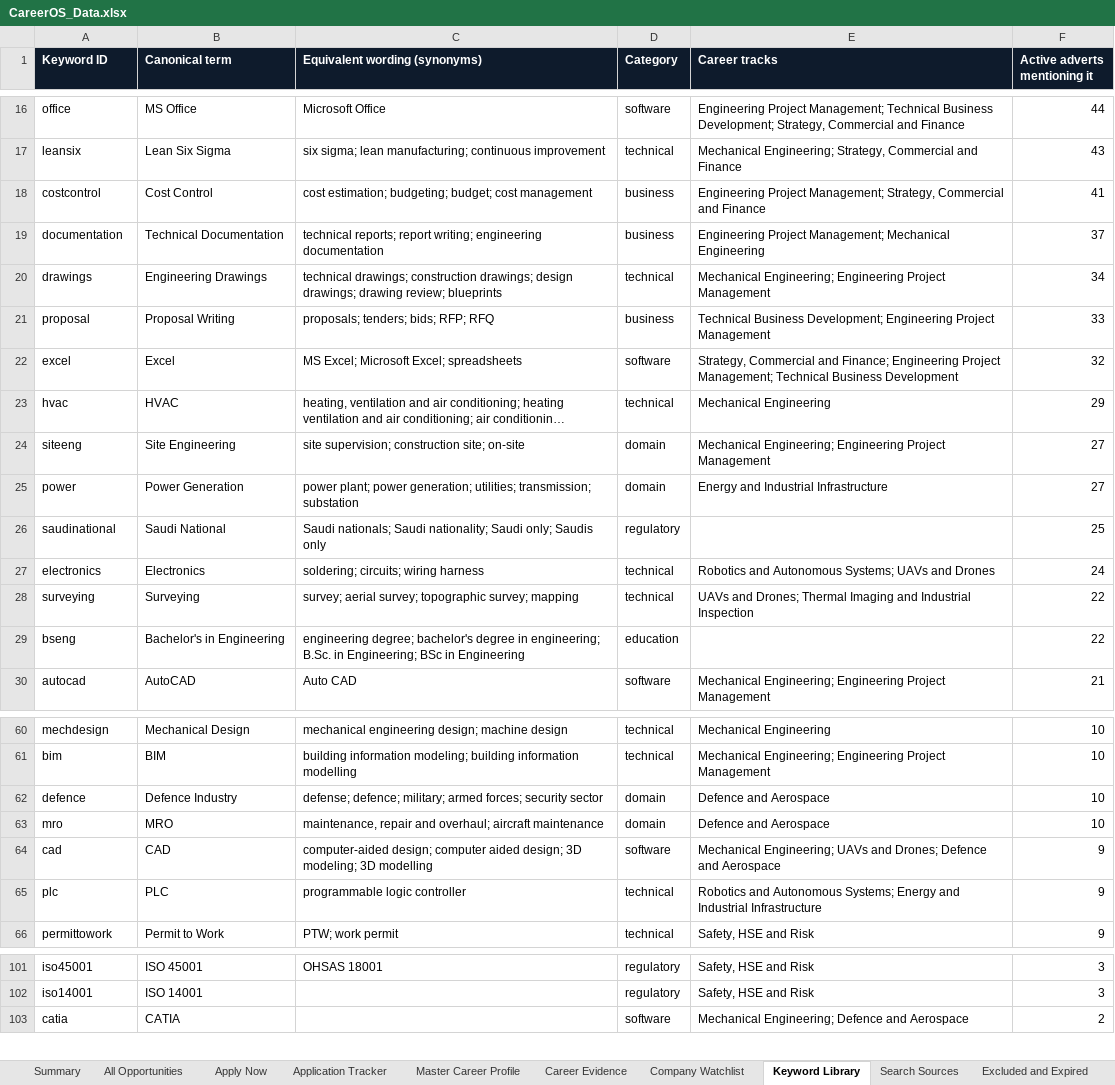
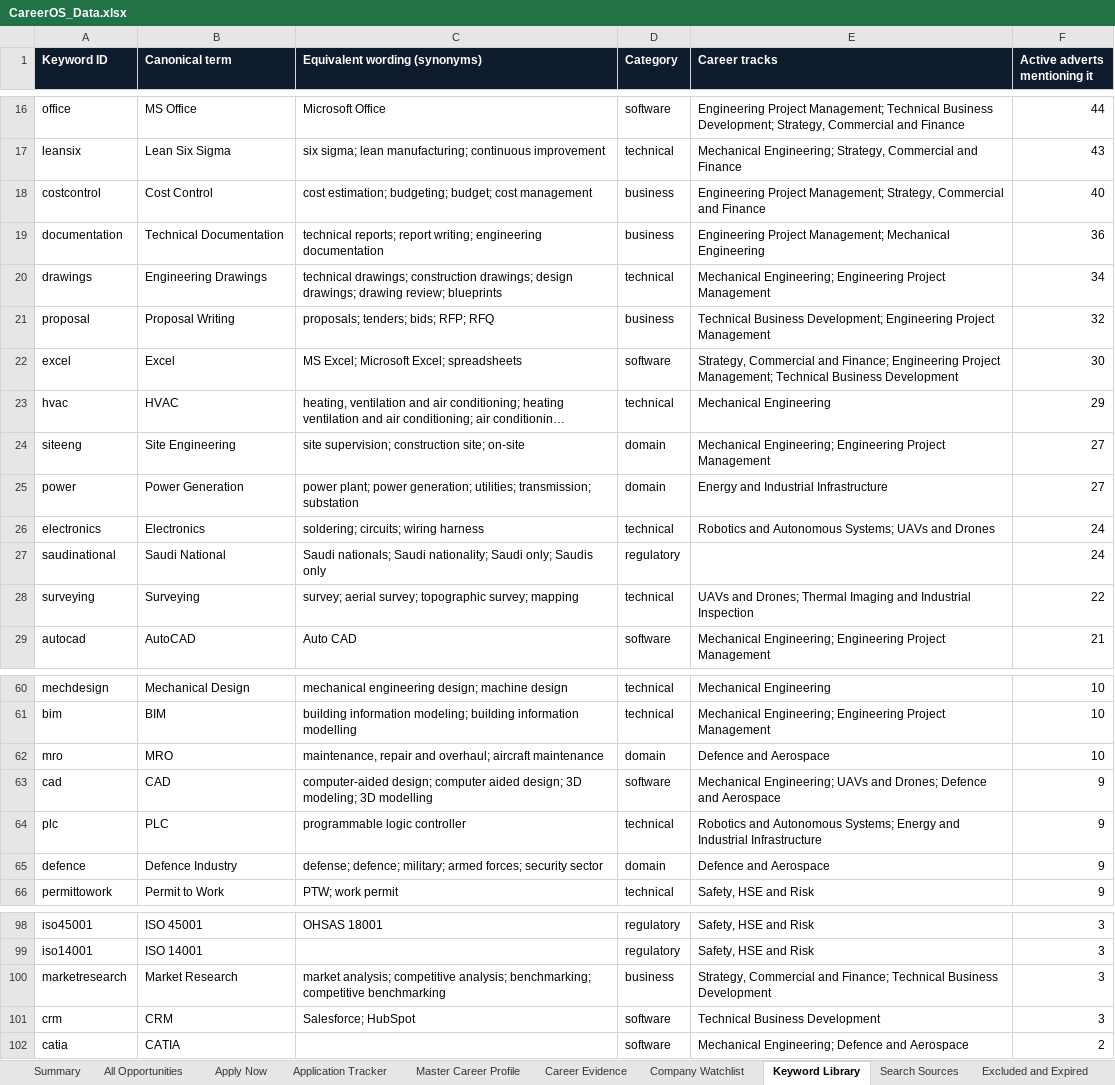
Before and after one commit to isalehalsubaie-hash/navpod-project, an Excel workbook: careeros/CareerOS_Data.xlsx, sheet Keyword Library, drawn as a sheet; only a part is shown, gaps mark what is left out; long unchanged cells end in …; values as stored, in another font and other column widths than the file's, no borders; charts and pictures not drawn; removed rows and columns are numbered as before the commit, all else as after; the diff covers the shown part only; the diff names each change by its address in the sheet, - before the commit and + after, or states it on an @@ line.

```diff
--- a/careeros/CareerOS_Data.xlsx (sheet Keyword Library)
+++ b/careeros/CareerOS_Data.xlsx (sheet Keyword Library)
-F18 (Active adverts mentioning it): 41
+F18 (Active adverts mentioning it): 40
-F19 (Active adverts mentioning it): 37
+F19 (Active adverts mentioning it): 36
-F21 (Active adverts mentioning it): 33
+F21 (Active adverts mentioning it): 32
-F22 (Active adverts mentioning it): 32
+F22 (Active adverts mentioning it): 30
-row 26: saudinational | Saudi National | Saudi nationals; Saudi nationality; Saudi only; Saudis only | regulatory |  | 25
+row 27: saudinational | Saudi National | Saudi nationals; Saudi nationality; Saudi only; Saudis only | regulatory |  | 24
-row 29: bseng | Bachelor's in Engineering | engineering degree; bachelor's degree in engineering; B.Sc. in Engineering; BSc in Engineering | education |  | 22
-row 62: defence | Defence Industry | defense; defence; military; armed forces; security sector | domain | Defence and Aerospace | 10
+row 65: defence | Defence Industry | defense; defence; military; armed forces; security sector | domain | Defence and Aerospace | 9
+row 100: marketresearch | Market Research | market analysis; competitive analysis; benchmarking; competitive benchmarking | business | Strategy, Commercial and Finance; Technical Business Development | 3
+row 101: crm | CRM | Salesforce; HubSpot | software | Technical Business Development | 3
```
Also changed, not shown: 8 added rows, 9 removed rows and 5 edited cells elsewhere in this sheet, sheet All Opportunities, sheet Apply Now, sheet Summary, charts or pictures, 33 other files.
